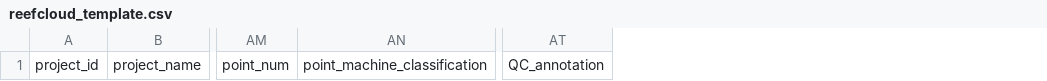
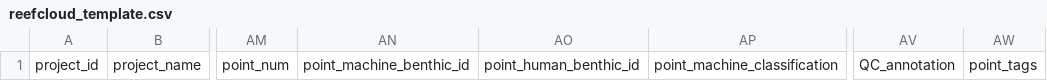
Before and after one commit to data-mermaid/easypqt, a CSV file: inst/reefcloud_template.csv, drawn as a sheet; only a part is shown, gaps mark what is left out; the diff names each change by its address in the sheet, - before the commit and + after, or states it on an @@ line.

Commit message:
Get labelset mapping working for reefcloud

```diff
--- a/inst/reefcloud_template.csv
+++ b/inst/reefcloud_template.csv
+column AN, row 1: point_machine_benthic_id
+column AO, row 1: point_human_benthic_id
+column AW, row 1: point_tags
```
Also changed, not shown: 5 other files.
